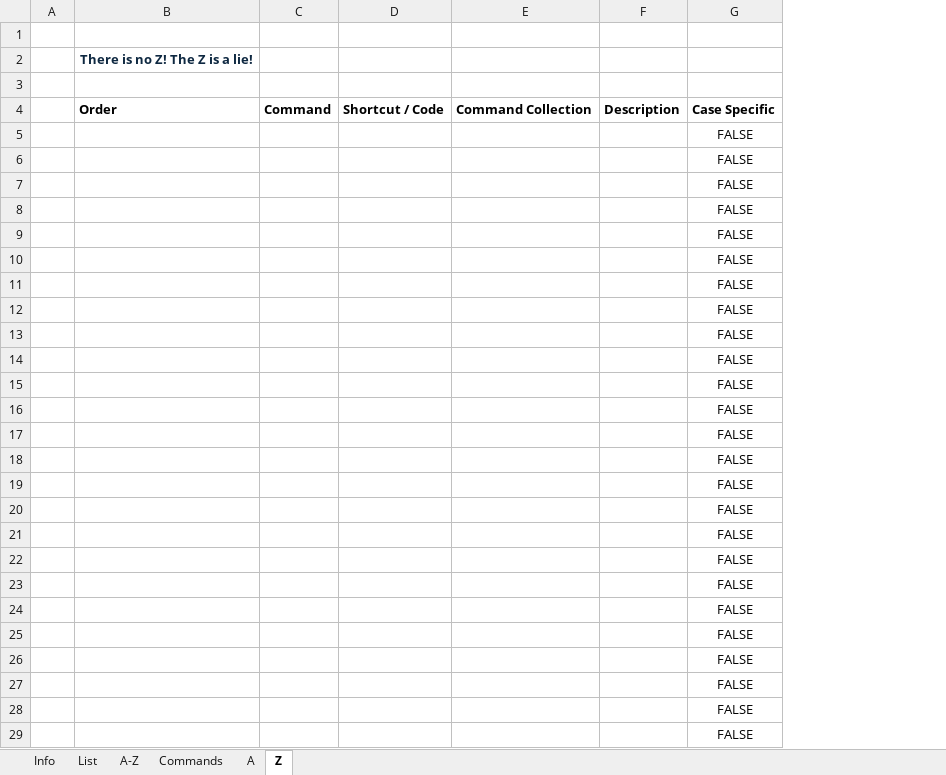
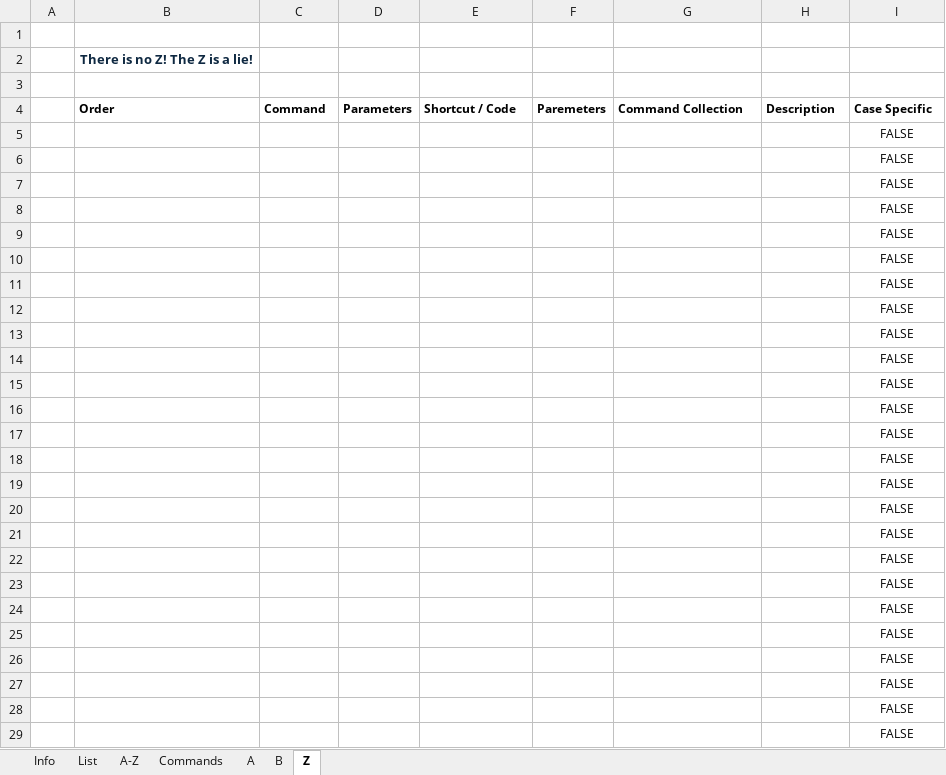
Before and after one commit to JaqK23/JAHR, an Excel workbook: A-ZTraining.xlsm, sheet Z, drawn as a sheet; only a part is shown; values as stored, in another font and other column widths than the file's, no borders; addresses are those after the commit; the diff covers the shown part only; the diff names each change by its address in the sheet, - before the commit and + after, or states it on an @@ line.

```diff
--- a/A-ZTraining.xlsm (sheet Z)
+++ b/A-ZTraining.xlsm (sheet Z)
+sheet tab: B
+column D, row 4: Parameters
+column F, row 4: Paremeters
@@ B4:C4 text size: smaller @@
@@ E4 text size: smaller @@
@@ G4:I4 text size: smaller @@
@@ I5:I29 text size: smaller @@
```
Also changed, not shown: cell formats elsewhere in this sheet, sheet Commands, sheet List, sheet A-Z, sheet A, sheet Info, formulas that keep their value, charts or pictures.
